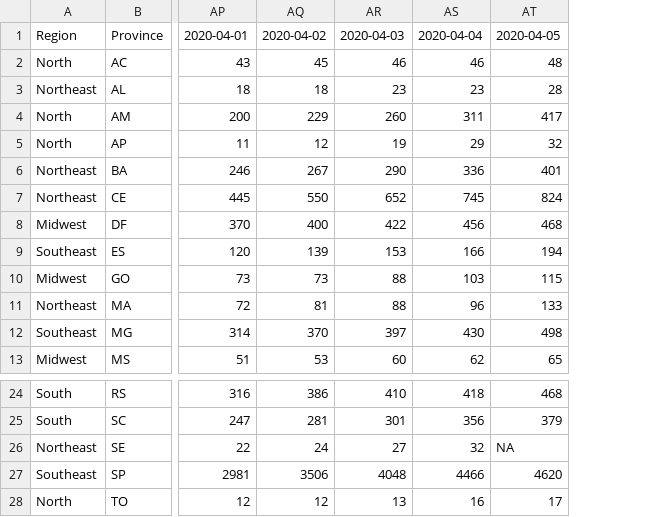
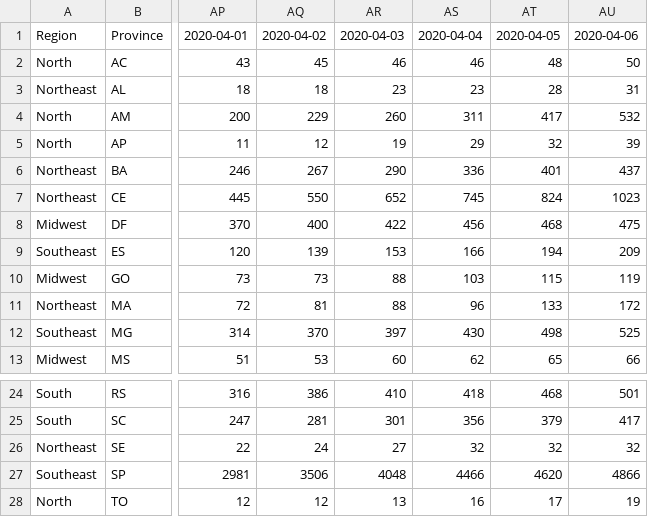
Before and after one commit to pdpcosta/COVID-19_Brazil, a CSV file: DATA/COVID-19_Brazil_CONFIRMED.csv, drawn as a sheet; only a part is shown, gaps mark what is left out; the diff names each change by its address in the sheet, - before the commit and + after, or states it on an @@ line.

```diff
--- a/DATA/COVID-19_Brazil_CONFIRMED.csv
+++ b/DATA/COVID-19_Brazil_CONFIRMED.csv
+column AU, rows 1-13: 2020-04-06 | 50 | 31 | 532 | 39 | 437 | 1023 | 475 | 209 | 119 | 172 | 525 | 66; rows 24-28: 501 | 417 | 32 | 4866 | 19
-AT26: NA
+AT26: 32
```
Also changed, not shown: DATA/COVID-19_Brazil_CONF_DEATH.csv, DATA/COVID-19_Brazil_DEATH.csv.
